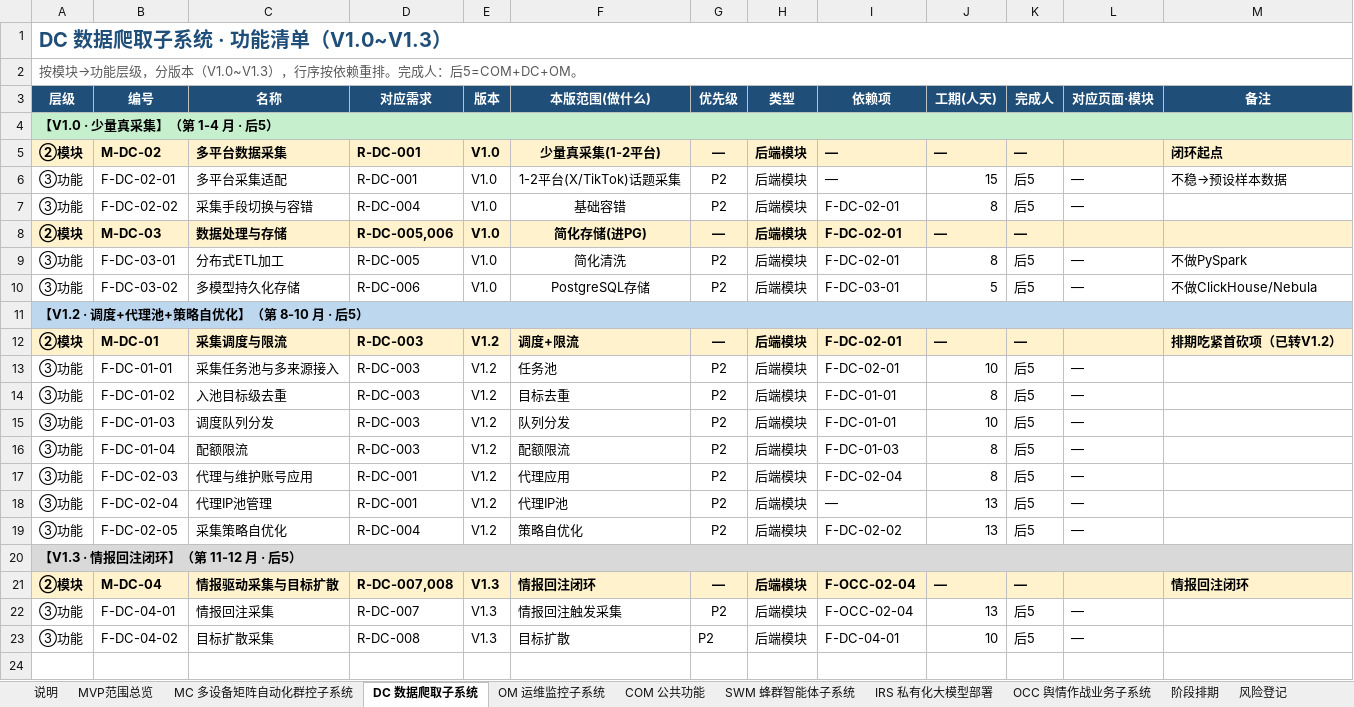
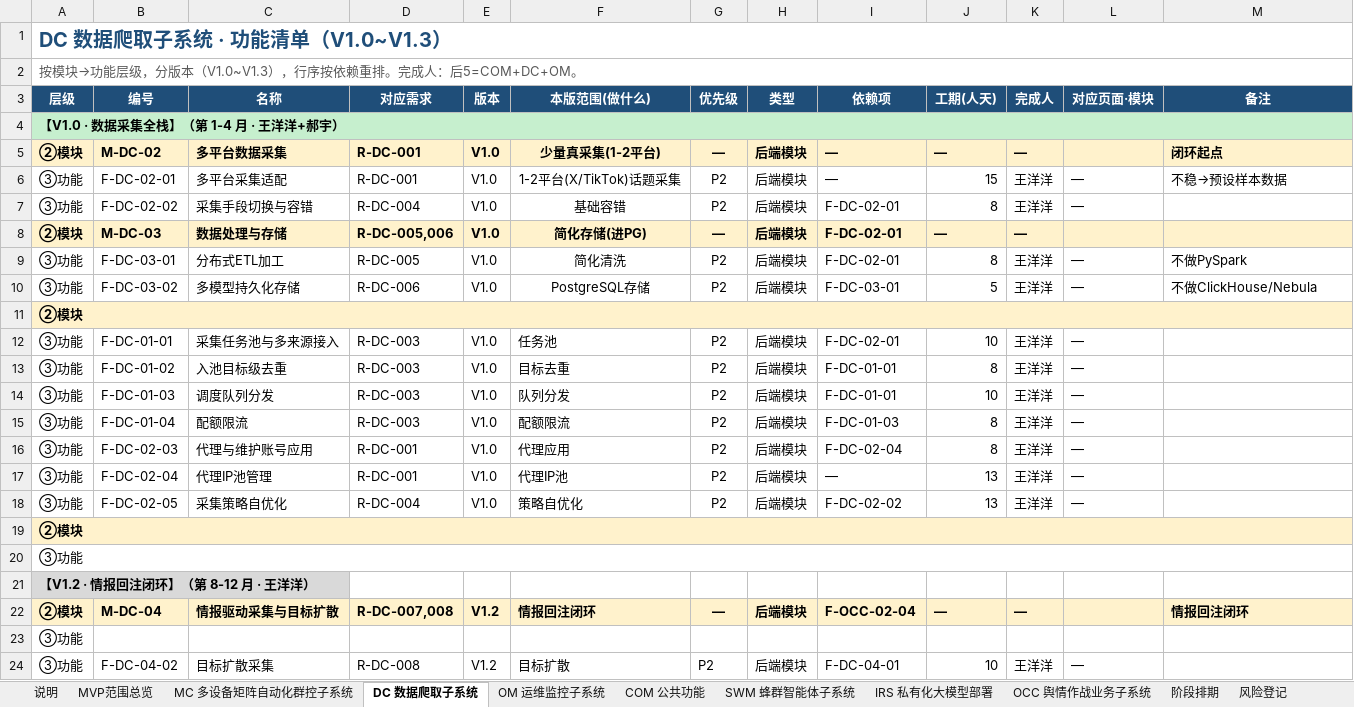
Before and after one commit to Sj-g/obsidian, an Excel workbook: 公司项目/认知作战/文档/MVP功能清单.xlsx, sheet DC 数据爬取子系统, drawn as a sheet; values as stored, in another font and other column widths than the file's, no borders; removed rows and columns are numbered as before the commit, all else as after; the diff names each change by its address in the sheet, - before the commit and + after, or states it on an @@ line.

```diff
--- a/公司项目/认知作战/文档/MVP功能清单.xlsx (sheet DC 数据爬取子系统)
+++ b/公司项目/认知作战/文档/MVP功能清单.xlsx (sheet DC 数据爬取子系统)
-A4 (层级): 【V1.0 · 少量真采集】（第 1-4 月 · 后5）
+A4 (层级): 【V1.0 · 数据采集全栈】（第 1-4 月 · 王洋洋+郝宇）
-K6:K7 (完成人): 后5
+K6:K7 (完成人): 王洋洋
-K9:K10 (完成人): 后5
+K9:K10 (完成人): 王洋洋
-A11 (层级): 【V1.2 · 调度+代理池+策略自优化】（第 8-10 月 · 后5）
+A11 (层级): ②模块
-A11 fill: #BDD7EE
+A11 fill: #FFF2CC
-row 12: ②模块 | M-DC-01 | 采集调度与限流 | R-DC-003 | V1.2 | 调度+限流 | — | 后端模块 | F-DC-02-01 | — | — |  | 排期吃紧首砍项（已转V1.2）
-E12:E18 (版本): V1.2
+E12:E18 (版本): V1.0
-K12:K18 (完成人): 后5
+K12:K18 (完成人): 王洋洋
-A19 (层级): 【V1.3 · 情报回注闭环】（第 11-12 月 · 后5）
+A19 (层级): ②模块
-A19 fill: #D9D9D9
+A19 fill: #FFF2CC
-B19:M19 fill: none
+B19:M19 fill: #FFF2CC
+row 20: ③功能
+row 21: 【V1.2 · 情报回注闭环】（第 8-12 月 · 王洋洋）
-E22 (版本): V1.3
+E22 (版本): V1.2
-row 22: ③功能 | F-DC-04-01 | 情报回注采集 | R-DC-007 | V1.3 | 情报回注触发采集 | P2 | 后端模块 | F-OCC-02-04 | 13 | 后5 | —
+row 23: ③功能
-E24 (版本): V1.3
+E24 (版本): V1.2
-K24 (完成人): 后5
+K24 (完成人): 王洋洋
```
Also changed, not shown: sheet MC 多设备矩阵自动化群控子系统, sheet SWM 蜂群智能体子系统, sheet COM 公共功能, sheet OCC 舆情作战业务子系统, sheet OM 运维监控子系统, sheet IRS 私有化大模型部署, 1 other file.
